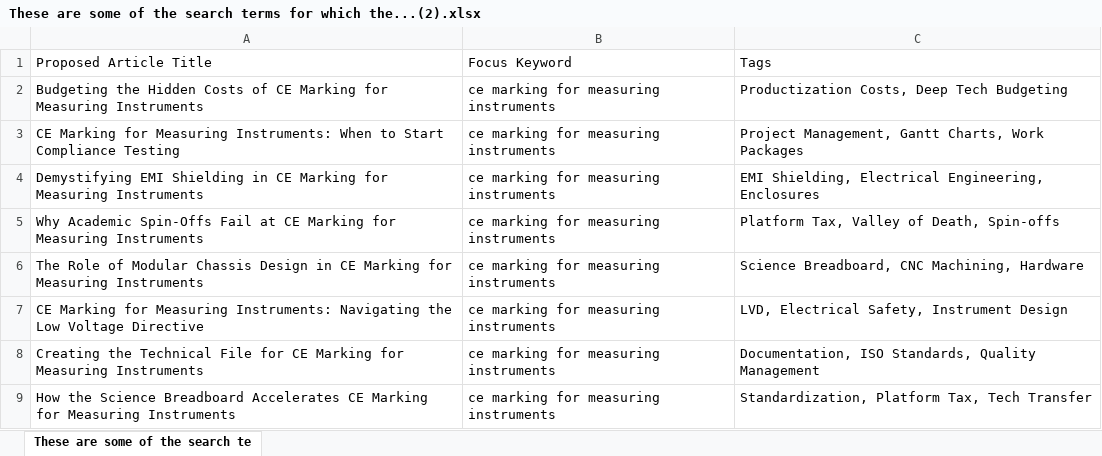
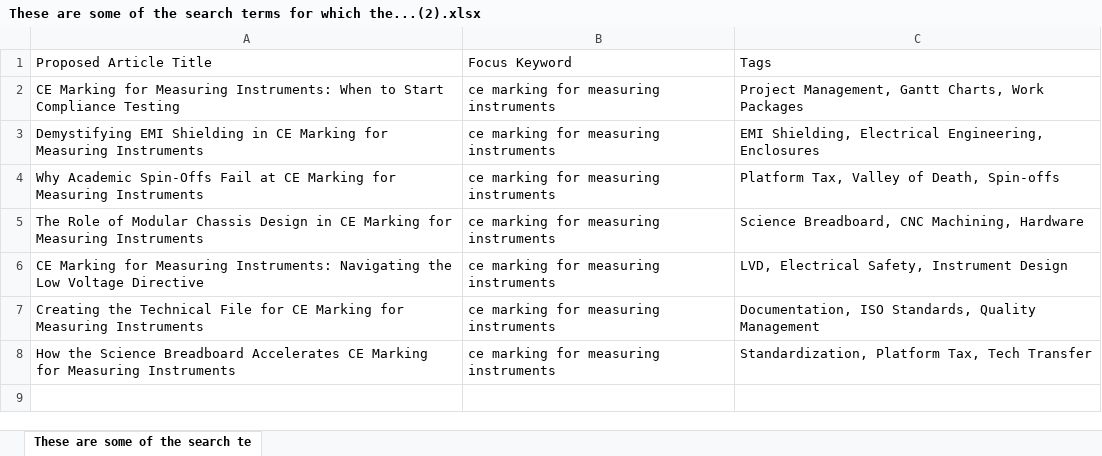
Before and after one commit to aquilesC/venturi-labs-website, an Excel workbook: temp_artifacts/These are some of the search terms for which the...(2).xlsx, sheet These are some of the search te, drawn as a sheet; values as stored, in another font and other column widths than the file's, no borders; charts and pictures not drawn; the diff names each change by its address in the sheet, - before the commit and + after, or states it on an @@ line.

Commit message:
Add article: Budgeting the Hidden Costs of CE Marking for Measuring Instruments

```diff
--- a/temp_artifacts/These are some of the search terms for which the...(2).xlsx (sheet These are some of the search te)
+++ b/temp_artifacts/These are some of the search terms for which the...(2).xlsx (sheet These are some of the search te)
-row 2: Budgeting the Hidden Costs of CE Marking for Measuring Instruments | ce marking for measuring instruments | Productization Costs, Deep Tech Budgeting
```
Also changed, not shown: 6 other files.
